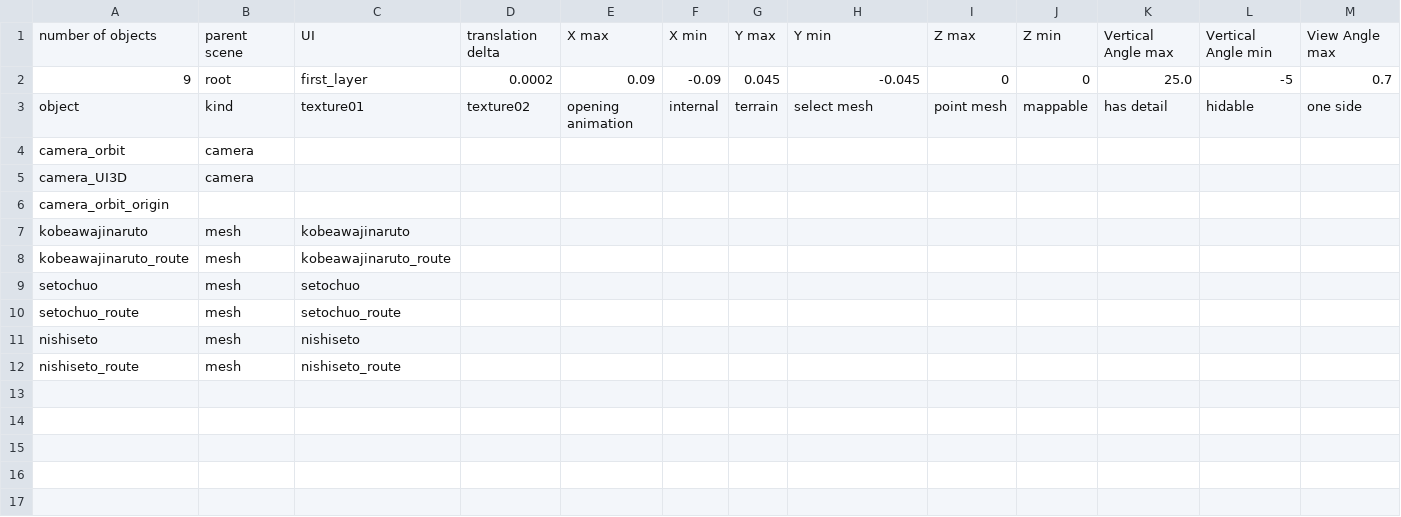
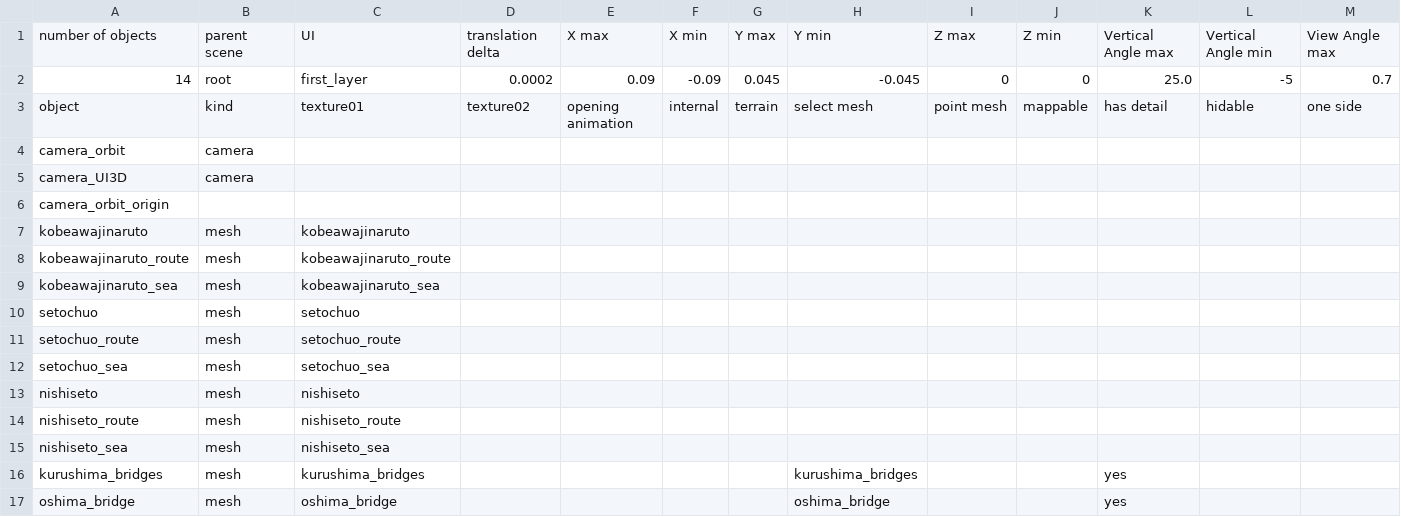
Before and after one commit to takuhanai/JB_Bridge, a CSV file: resource/scenes/jb_bridge-hsbe.csv, drawn as a sheet; only a part is shown; rows hold the shown columns only; the diff names each change by its address in the sheet, - before the commit and + after, or states it on an @@ line.

```diff
--- a/resource/scenes/jb_bridge-hsbe.csv
+++ b/resource/scenes/jb_bridge-hsbe.csv
-A2: 9
+A2: 14
+row 9: kobeawajinaruto_sea | mesh | kobeawajinaruto_sea
+row 12: setochuo_sea | mesh | setochuo_sea
+row 15: nishiseto_sea | mesh | nishiseto_sea
+row 16: kurushima_bridges | mesh | kurushima_bridges |  |  |  |  | kurushima_bridges |  |  | yes
+row 17: oshima_bridge | mesh | oshima_bridge |  |  |  |  | oshima_bridge |  |  | yes
```
Also changed, not shown: resource/UI/UI/UI-second_layer.csv, resource/scenes/jb_bridge-kurushima_bridges.csv, 48 other files.
